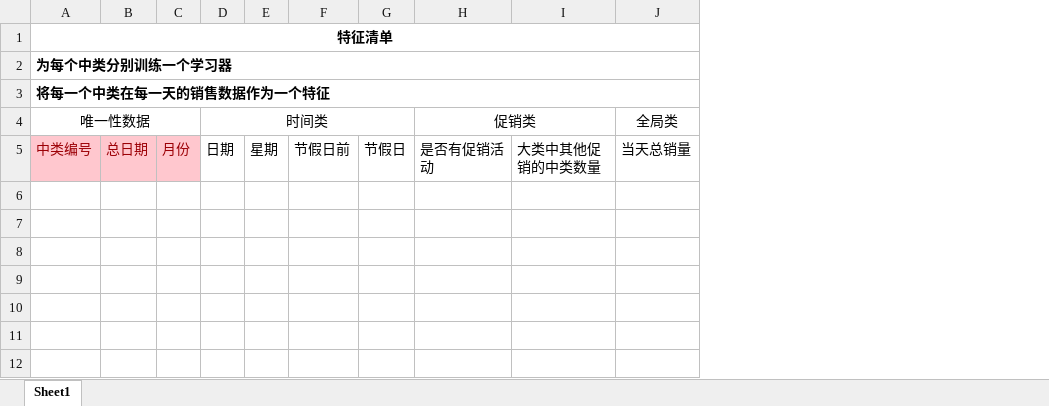
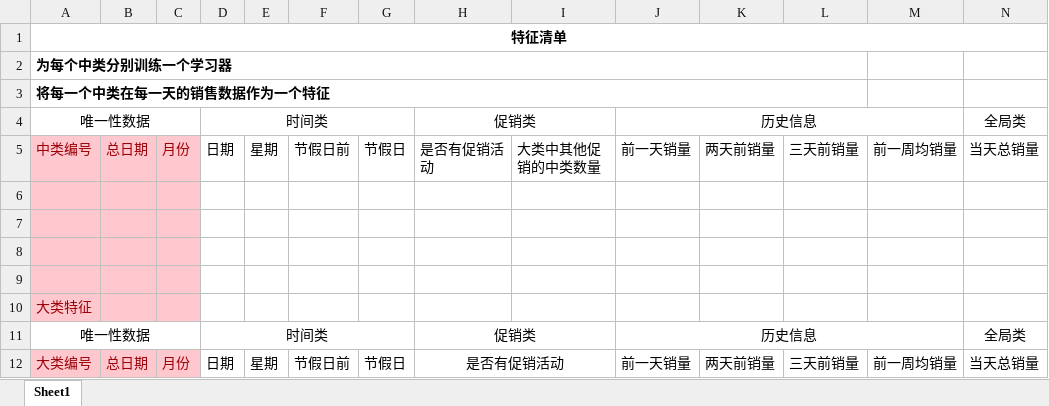
Before and after one commit to IngramWang/BDCI2017, an Excel workbook: 特征选择.xlsx, sheet Sheet1, drawn as a sheet; only a part is shown; values as stored, in another font and other column widths than the file's, no borders; removed rows and columns are numbered as before the commit, all else as after; rows hold the shown columns only; the diff names each change by its address in the sheet, - before the commit and + after, or states it on an @@ line.

```diff
--- a/特征选择.xlsx (sheet Sheet1)
+++ b/特征选择.xlsx (sheet Sheet1)
+column J, rows 4-5: 历史信息 | 前一天销量
+column K, row 5: 两天前销量
+column L, row 5: 三天前销量
+column M, row 5: 前一周均销量
-A2:L2 merged
+A2:L2 merged
-A3:L3 merged
+A3:L3 merged
+row 6: (empty)
+row 7: (empty)
+row 8: (empty)
+row 9: (empty)
+row 10: 大类特征
+row 11: 唯一性数据 |  |  | 时间类 |  |  |  | 促销类 |  | 历史信息 |  |  |  | 全局类
+row 12: 大类编号 | 总日期 | 月份 | 日期 | 星期 | 节假日前 | 节假日 | 是否有促销活动 |  | 前一天销量 | 两天前销量 | 三天前销量 | 前一周均销量 | 当天总销量
```
Also changed, not shown: 9 other files.
